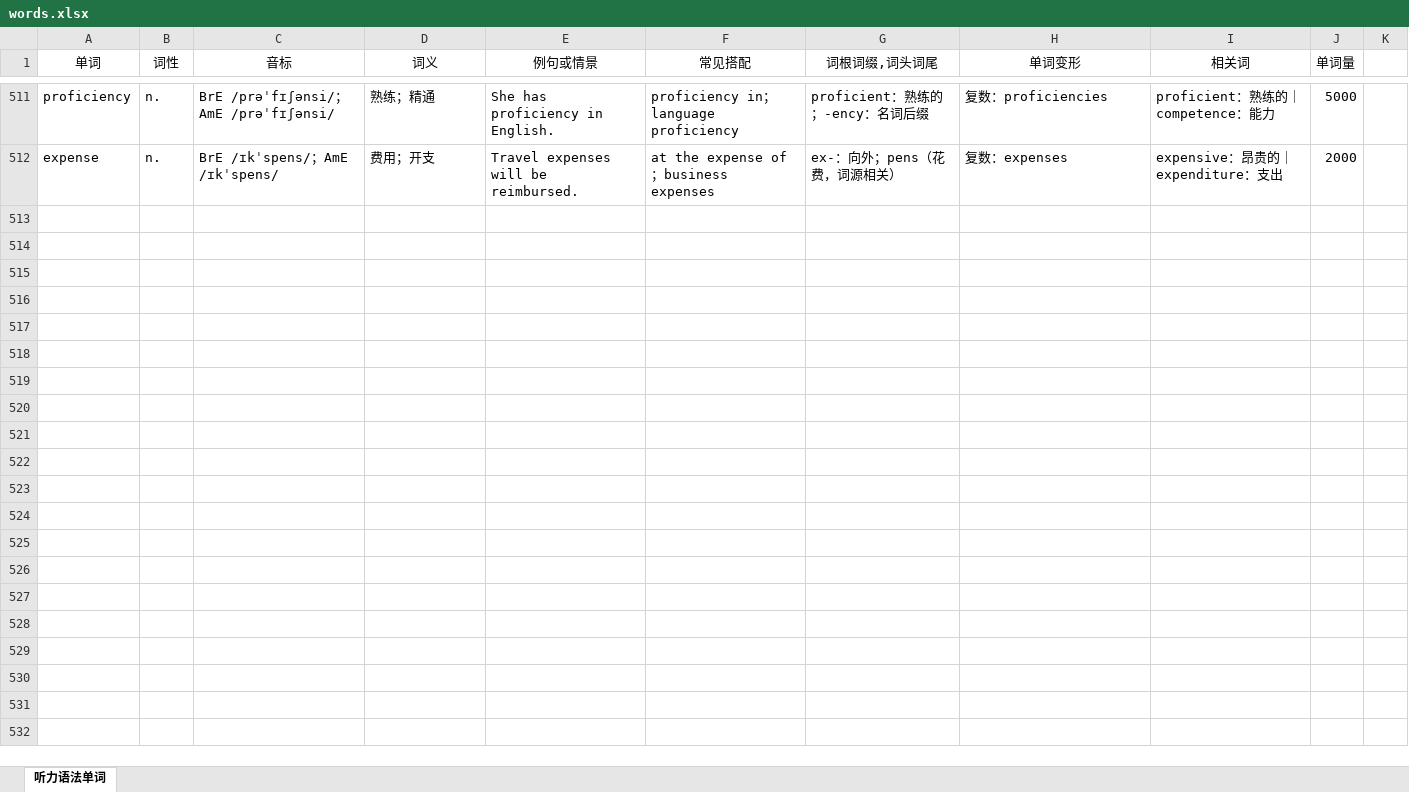
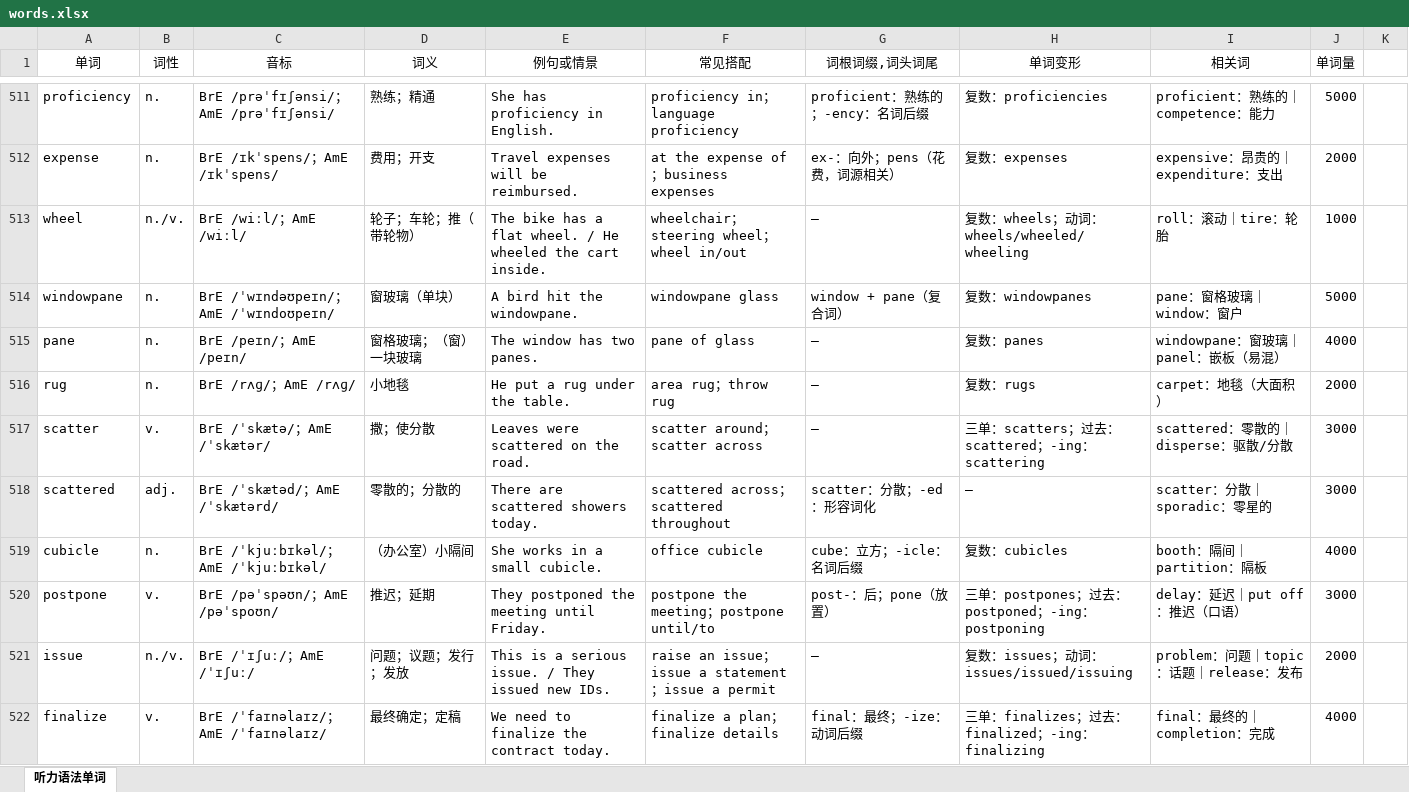
Before and after one commit to fugu99/vocab-remember-app, an Excel workbook: data/words.xlsx, sheet 听力语法单词, drawn as a sheet; only a part is shown, gaps mark what is left out; values as stored, in another font and other column widths than the file's, no borders; the diff covers the shown part only; the diff names each change by its address in the sheet, - before the commit and + after, or states it on an @@ line.

Commit message:
Add files via upload

```diff
--- a/data/words.xlsx (sheet 听力语法单词)
+++ b/data/words.xlsx (sheet 听力语法单词)
+row 513: wheel | n./v. | BrE /wiːl/；AmE /wiːl/ | 轮子；车轮；推（带轮物） | The bike has a flat wheel. / He wheeled the cart inside. | wheelchair；steering wheel；wheel in/out | — | 复数：wheels；动词：wheels/wheeled/wheeling | roll：滚动｜tire：轮胎 | 1000
+row 514: windowpane | n. | BrE /ˈwɪndəʊpeɪn/；AmE /ˈwɪndoʊpeɪn/ | 窗玻璃（单块） | A bird hit the windowpane. | windowpane glass | window + pane（复合词） | 复数：windowpanes | pane：窗格玻璃｜window：窗户 | 5000
+row 515: pane | n. | BrE /peɪn/；AmE /peɪn/ | 窗格玻璃；（窗）一块玻璃 | The window has two panes. | pane of glass | — | 复数：panes | windowpane：窗玻璃｜panel：嵌板（易混） | 4000
+row 516: rug | n. | BrE /rʌɡ/；AmE /rʌɡ/ | 小地毯 | He put a rug under the table. | area rug；throw rug | — | 复数：rugs | carpet：地毯（大面积） | 2000
+row 517: scatter | v. | BrE /ˈskætə/；AmE /ˈskætər/ | 撒；使分散 | Leaves were scattered on the road. | scatter around；scatter across | — | 三单：scatters；过去：scattered；-ing：scattering | scattered：零散的｜disperse：驱散/分散 | 3000
+row 518: scattered | adj. | BrE /ˈskætəd/；AmE /ˈskætərd/ | 零散的；分散的 | There are scattered showers today. | scattered across；scattered throughout | scatter：分散；-ed：形容词化 | — | scatter：分散｜sporadic：零星的 | 3000
+row 519: cubicle | n. | BrE /ˈkjuːbɪkəl/；AmE /ˈkjuːbɪkəl/ | （办公室）小隔间 | She works in a small cubicle. | office cubicle | cube：立方；-icle：名词后缀 | 复数：cubicles | booth：隔间｜partition：隔板 | 4000
+row 520: postpone | v. | BrE /pəˈspəʊn/；AmE /pəˈspoʊn/ | 推迟；延期 | They postponed the meeting until Friday. | postpone the meeting；postpone until/to | post-：后；pone（放置） | 三单：postpones；过去：postponed；-ing：postponing | delay：延迟｜put off：推迟（口语） | 3000
+row 521: issue | n./v. | BrE /ˈɪʃuː/；AmE /ˈɪʃuː/ | 问题；议题；发行；发放 | This is a serious issue. / They issued new IDs. | raise an issue；issue a statement；issue a permit | — | 复数：issues；动词：issues/issued/issuing | problem：问题｜topic：话题｜release：发布 | 2000
+row 522: finalize | v. | BrE /ˈfaɪnəlaɪz/；AmE /ˈfaɪnəlaɪz/ | 最终确定；定稿 | We need to finalize the contract today. | finalize a plan；finalize details | final：最终；-ize：动词后缀 | 三单：finalizes；过去：finalized；-ing：finalizing | final：最终的｜completion：完成 | 4000
```
Also changed, not shown: 93 added rows elsewhere in this sheet.
